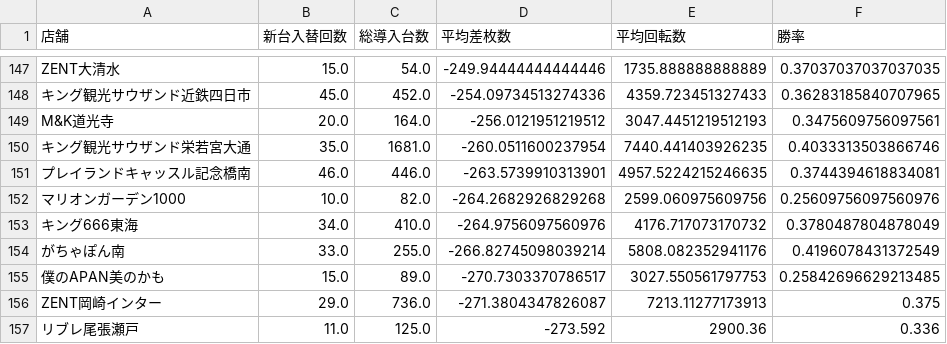
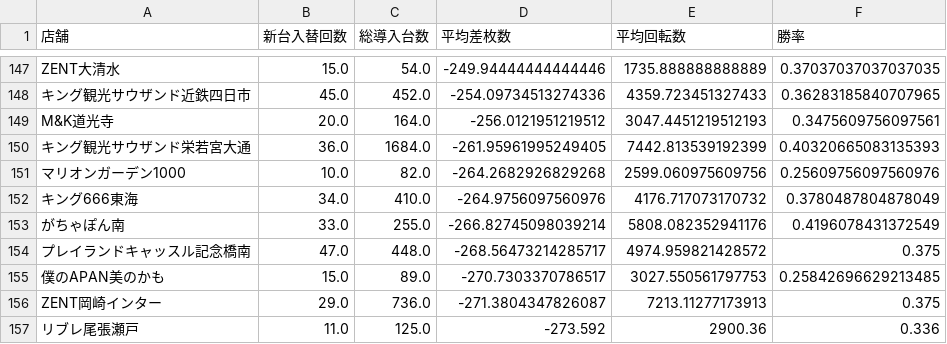
Before and after one commit to sak120308250908-ai/Slot-Data-Analyze-Pro, a CSV file: cross_new_machine_stats.csv, drawn as a sheet; only a part is shown, gaps mark what is left out.

Commit message:
Auto update cross stats 2026-08-23

```diff
--- a/cross_new_machine_stats.csv
+++ b/cross_new_machine_stats.csv
@@ -149,4 +149,3 @@ ZENT大清水,15.0,54.0,-249.94444444444446,1735.888888888889,0.3703703703703703
 M&K道光寺,20.0,164.0,-256.0121951219512,3047.4451219512193,0.3475609756097561
-キング観光サウザンド栄若宮大通,35.0,1681.0,-260.0511600237954,7440.441403926235,0.4033313503866746
-プレイランドキャッスル記念橋南,46.0,446.0,-263.5739910313901,4957.5224215246635,0.3744394618834081
+キング観光サウザンド栄若宮大通,36.0,1684.0,-261.95961995249405,7442.813539192399,0.40320665083135393
 マリオンガーデン1000,10.0,82.0,-264.2682926829268,2599.060975609756,0.25609756097560976
@@ -154,2 +153,3 @@ M&K道光寺,20.0,164.0,-256.0121951219512,3047.4451219512193,0.3475609756097561
 がちゃぽん南,33.0,255.0,-266.82745098039214,5808.082352941176,0.4196078431372549
+プレイランドキャッスル記念橋南,47.0,448.0,-268.56473214285717,4974.959821428572,0.375
 僕のAPAN美のかも,15.0,89.0,-270.7303370786517,3027.550561797753,0.25842696629213485
```
Also changed, not shown: 2 other files.
